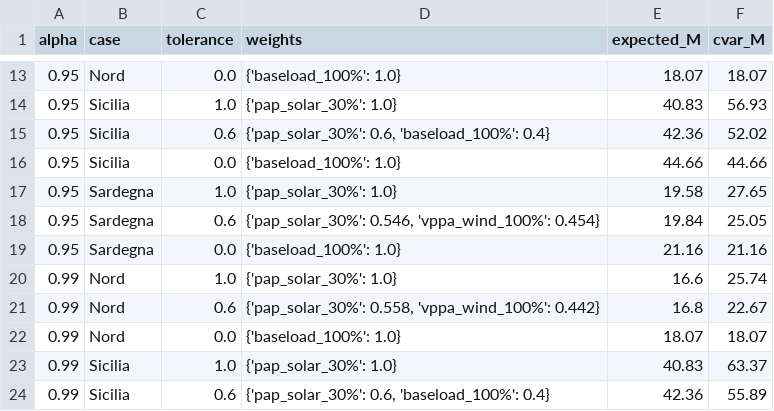
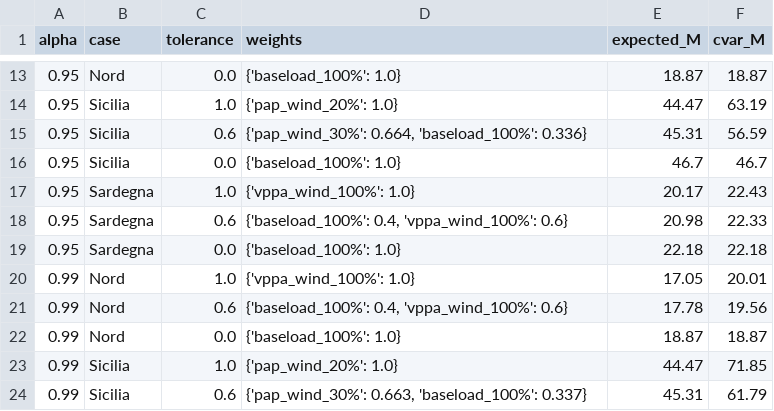
Before and after one commit to SristyKala1/ppa_selection_italy, a CSV file: analysis/cvar_alpha.csv, drawn as a sheet; only a part is shown, gaps mark what is left out; the diff covers the shown part only.

```diff
--- a/analysis/cvar_alpha.csv
+++ b/analysis/cvar_alpha.csv
@@ -13,12 +13,12 @@ alpha,case,tolerance,weights,expected_M,cvar_M
-0.95,Nord,0.0,{'baseload_100%': 1.0},18.07,18.07
-0.95,Sicilia,1.0,{'pap_solar_30%': 1.0},40.83,56.93
-0.95,Sicilia,0.6,"{'pap_solar_30%': 0.6, 'baseload_100%': 0.4}",42.36,52.02
-0.95,Sicilia,0.0,{'baseload_100%': 1.0},44.66,44.66
-0.95,Sardegna,1.0,{'pap_solar_30%': 1.0},19.58,27.65
-0.95,Sardegna,0.6,"{'pap_solar_30%': 0.546, 'vppa_wind_100%': 0.454}",19.84,25.05
-0.95,Sardegna,0.0,{'baseload_100%': 1.0},21.16,21.16
-0.99,Nord,1.0,{'pap_solar_30%': 1.0},16.6,25.74
-0.99,Nord,0.6,"{'pap_solar_30%': 0.558, 'vppa_wind_100%': 0.442}",16.8,22.67
-0.99,Nord,0.0,{'baseload_100%': 1.0},18.07,18.07
-0.99,Sicilia,1.0,{'pap_solar_30%': 1.0},40.83,63.37
-0.99,Sicilia,0.6,"{'pap_solar_30%': 0.6, 'baseload_100%': 0.4}",42.36,55.89
+0.95,Nord,0.0,{'baseload_100%': 1.0},18.87,18.87
+0.95,Sicilia,1.0,{'pap_wind_20%': 1.0},44.47,63.19
+0.95,Sicilia,0.6,"{'pap_wind_30%': 0.664, 'baseload_100%': 0.336}",45.31,56.59
+0.95,Sicilia,0.0,{'baseload_100%': 1.0},46.7,46.7
+0.95,Sardegna,1.0,{'vppa_wind_100%': 1.0},20.17,22.43
+0.95,Sardegna,0.6,"{'baseload_100%': 0.4, 'vppa_wind_100%': 0.6}",20.98,22.33
+0.95,Sardegna,0.0,{'baseload_100%': 1.0},22.18,22.18
+0.99,Nord,1.0,{'vppa_wind_100%': 1.0},17.05,20.01
+0.99,Nord,0.6,"{'baseload_100%': 0.4, 'vppa_wind_100%': 0.6}",17.78,19.56
+0.99,Nord,0.0,{'baseload_100%': 1.0},18.87,18.87
+0.99,Sicilia,1.0,{'pap_wind_20%': 1.0},44.47,71.85
+0.99,Sicilia,0.6,"{'pap_wind_30%': 0.663, 'baseload_100%': 0.337}",45.31,61.79
```
Also changed, not shown: 42 edited cells elsewhere in this file, analysis/benchmark_no_shocks.csv, analysis/cvar_limit.csv, 8 other files.
